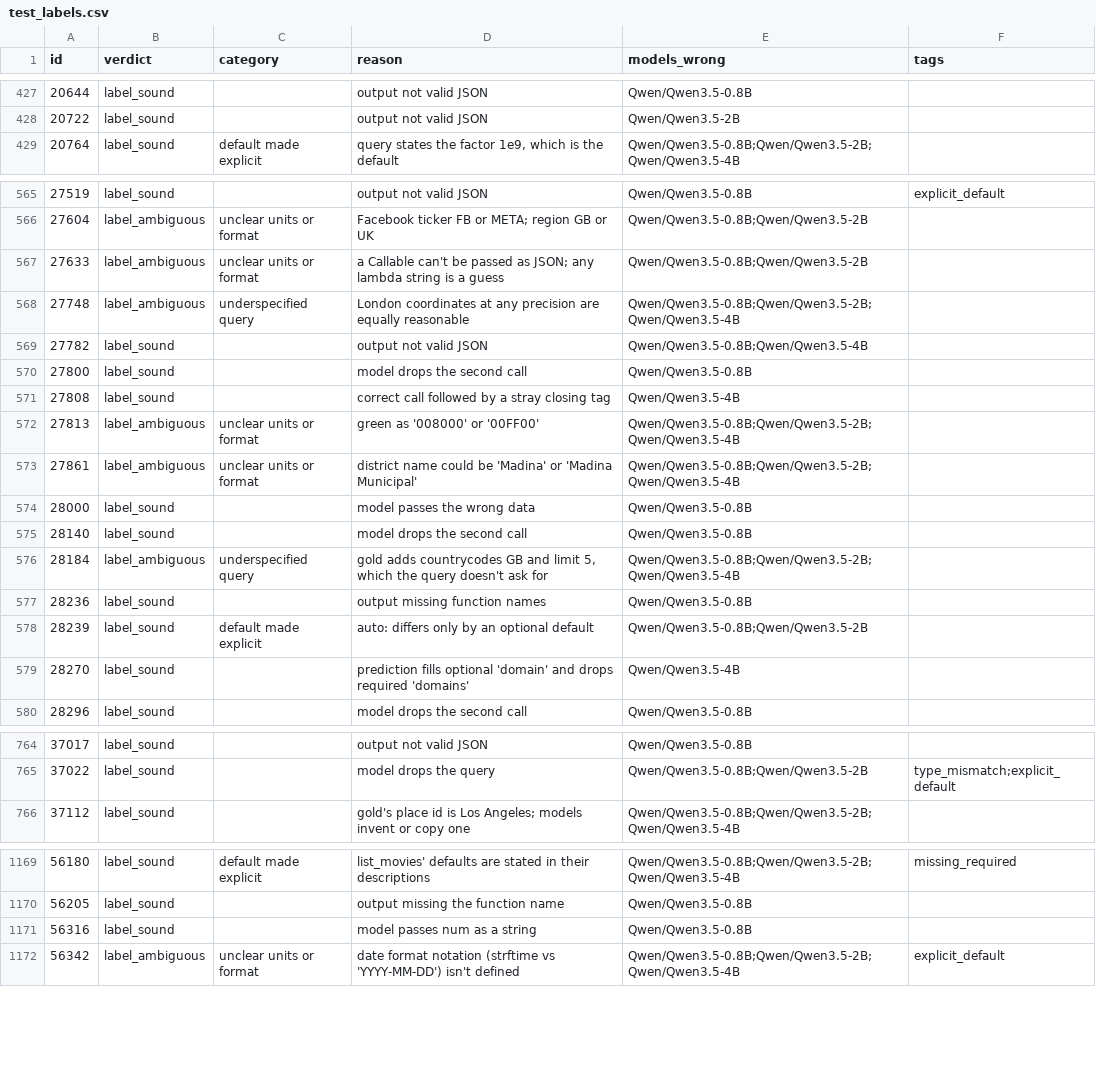
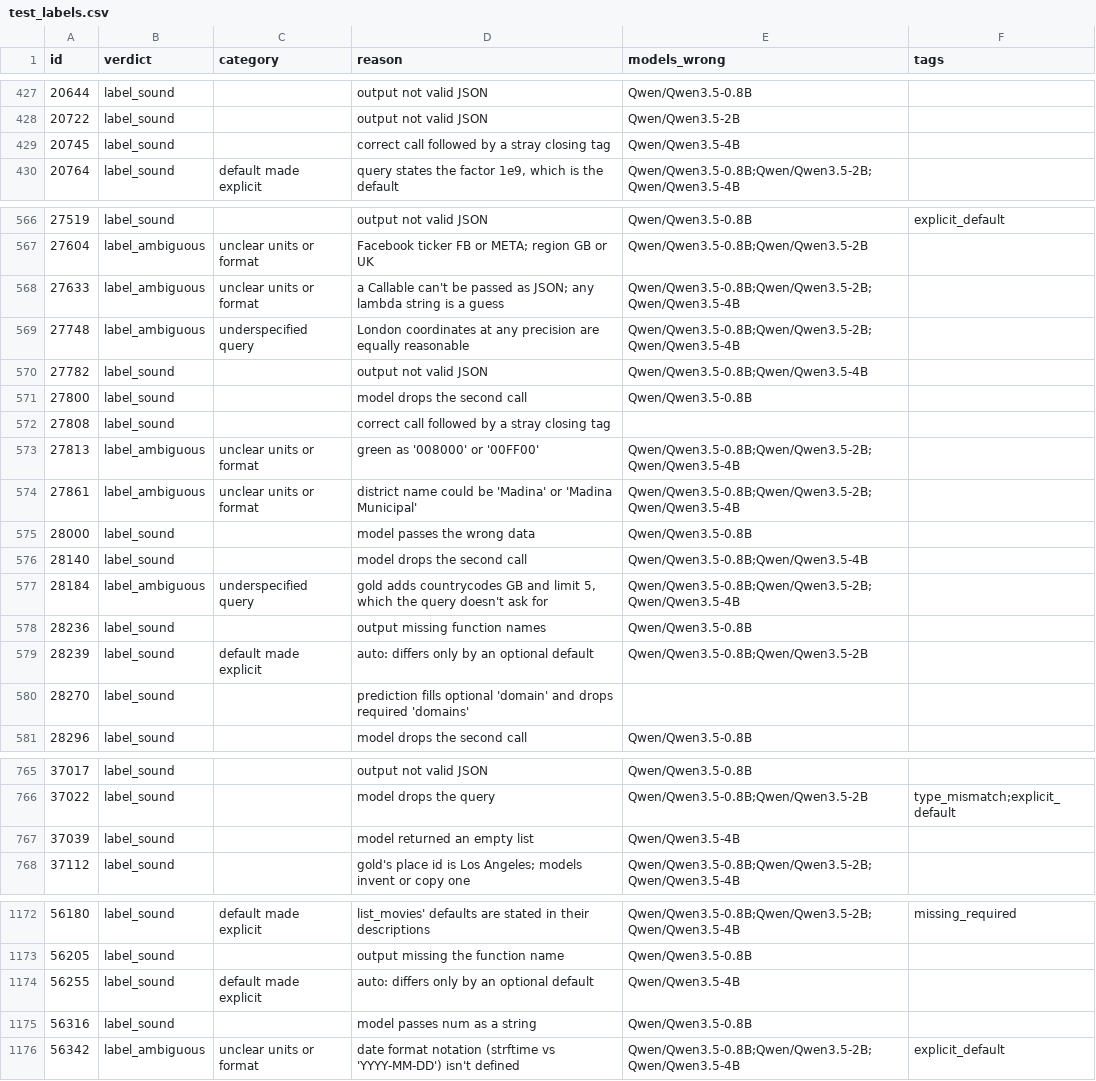
Before and after one commit to joaomigueloliveira/ml, a CSV file: data/audit/test_labels.csv, drawn as a sheet; only a part is shown, gaps mark what is left out; the diff covers the shown part only.

Commit message:
fix: audit verdicts persist across runs; baselines re-run from a clean commit

```diff
--- a/data/audit/test_labels.csv
+++ b/data/audit/test_labels.csv
@@ -428,2 +428,3 @@ id,verdict,category,reason,models_wrong,tags
 20722,label_sound,,output not valid JSON,Qwen/Qwen3.5-2B,
+20745,label_sound,,correct call followed by a stray closing tag,Qwen/Qwen3.5-4B,
 20764,label_sound,default made explicit,"query states the factor 1e9, which is the default",Qwen/Qwen3.5-0.8B;Qwen/Qwen3.5-2B;Qwen/Qwen3.5-4B,
@@ -566,3 +567,3 @@ id,verdict,category,reason,models_wrong,tags
 27604,label_ambiguous,unclear units or format,Facebook ticker FB or META; region GB or UK,Qwen/Qwen3.5-0.8B;Qwen/Qwen3.5-2B,
-27633,label_ambiguous,unclear units or format,a Callable can't be passed as JSON; any lambda string is a guess,Qwen/Qwen3.5-0.8B;Qwen/Qwen3.5-2B,
+27633,label_ambiguous,unclear units or format,a Callable can't be passed as JSON; any lambda string is a guess,Qwen/Qwen3.5-0.8B;Qwen/Qwen3.5-2B;Qwen/Qwen3.5-4B,
 27748,label_ambiguous,underspecified query,London coordinates at any precision are equally reasonable,Qwen/Qwen3.5-0.8B;Qwen/Qwen3.5-2B;Qwen/Qwen3.5-4B,
@@ -570,3 +571,3 @@ id,verdict,category,reason,models_wrong,tags
 27800,label_sound,,model drops the second call,Qwen/Qwen3.5-0.8B,
-27808,label_sound,,correct call followed by a stray closing tag,Qwen/Qwen3.5-4B,
+27808,label_sound,,correct call followed by a stray closing tag,,
 27813,label_ambiguous,unclear units or format,green as '008000' or '00FF00',Qwen/Qwen3.5-0.8B;Qwen/Qwen3.5-2B;Qwen/Qwen3.5-4B,
@@ -574,3 +575,3 @@ id,verdict,category,reason,models_wrong,tags
 28000,label_sound,,model passes the wrong data,Qwen/Qwen3.5-0.8B,
-28140,label_sound,,model drops the second call,Qwen/Qwen3.5-0.8B,
+28140,label_sound,,model drops the second call,Qwen/Qwen3.5-0.8B;Qwen/Qwen3.5-4B,
 28184,label_ambiguous,underspecified query,"gold adds countrycodes GB and limit 5, which the query doesn't ask for",Qwen/Qwen3.5-0.8B;Qwen/Qwen3.5-2B;Qwen/Qwen3.5-4B,
@@ -578,3 +579,3 @@ id,verdict,category,reason,models_wrong,tags
 28239,label_sound,default made explicit,auto: differs only by an optional default,Qwen/Qwen3.5-0.8B;Qwen/Qwen3.5-2B,
-28270,label_sound,,prediction fills optional 'domain' and drops required 'domains',Qwen/Qwen3.5-4B,
+28270,label_sound,,prediction fills optional 'domain' and drops required 'domains',,
 28296,label_sound,,model drops the second call,Qwen/Qwen3.5-0.8B,
@@ -765,2 +766,3 @@ id,verdict,category,reason,models_wrong,tags
 37022,label_sound,,model drops the query,Qwen/Qwen3.5-0.8B;Qwen/Qwen3.5-2B,type_mismatch;explicit_default
+37039,label_sound,,model returned an empty list,Qwen/Qwen3.5-4B,
 37112,label_sound,,gold's place id is Los Angeles; models invent or copy one,Qwen/Qwen3.5-0.8B;Qwen/Qwen3.5-2B;Qwen/Qwen3.5-4B,
@@ -1170,2 +1173,3 @@ id,verdict,category,reason,models_wrong,tags
 56205,label_sound,,output missing the function name,Qwen/Qwen3.5-0.8B,
+56255,label_sound,default made explicit,auto: differs only by an optional default,Qwen/Qwen3.5-4B,
 56316,label_sound,,model passes num as a string,Qwen/Qwen3.5-0.8B,
```
Also changed, not shown: 1 added row and 25 edited cells elsewhere in this file, 7 other files.
